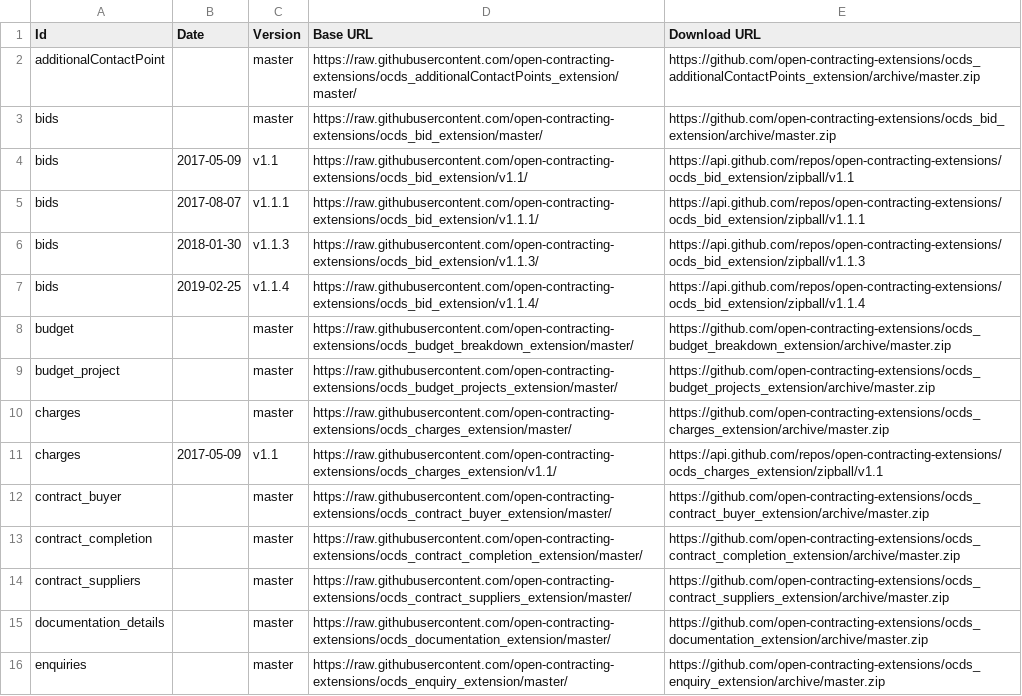
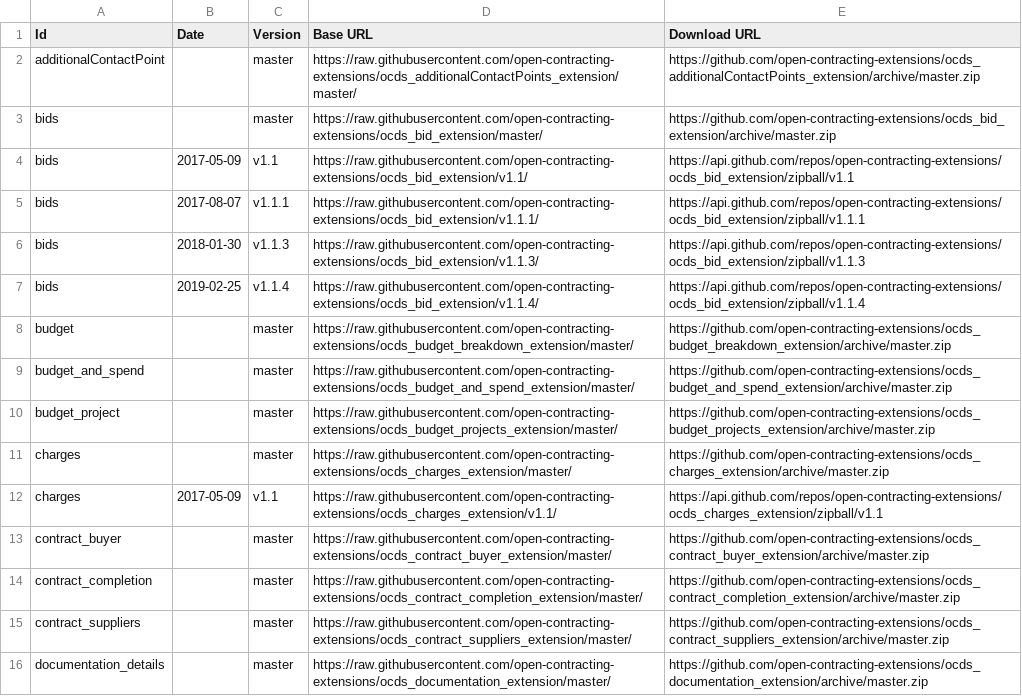
Before and after one commit to open-contracting/extension_registry, a CSV file: extension_versions.csv, drawn as a sheet; only a part is shown; the shorter side is filled out with more unchanged rows.

Commit message:
Add budget and spend extension

```diff
--- a/extension_versions.csv
+++ b/extension_versions.csv
@@ -8,2 +8,3 @@ bids,2019-02-25,v1.1.4,https://raw.githubusercontent.com/open-contracting-extens
 budget,,master,https://raw.githubusercontent.com/open-contracting-extensions/ocds_budget_breakdown_extension/master/,https://github.com/open-contracting-extensions/ocds_budget_breakdown_extension/archive/master.zip
+budget_and_spend,,master,https://raw.githubusercontent.com/open-contracting-extensions/ocds_budget_and_spend_extension/master/,https://github.com/open-contracting-extensions/ocds_budget_and_spend_extension/archive/master.zip
 budget_project,,master,https://raw.githubusercontent.com/open-contracting-extensions/ocds_budget_projects_extension/master/,https://github.com/open-contracting-extensions/ocds_budget_projects_extension/archive/master.zip
```
Also changed, not shown: extensions.csv.
